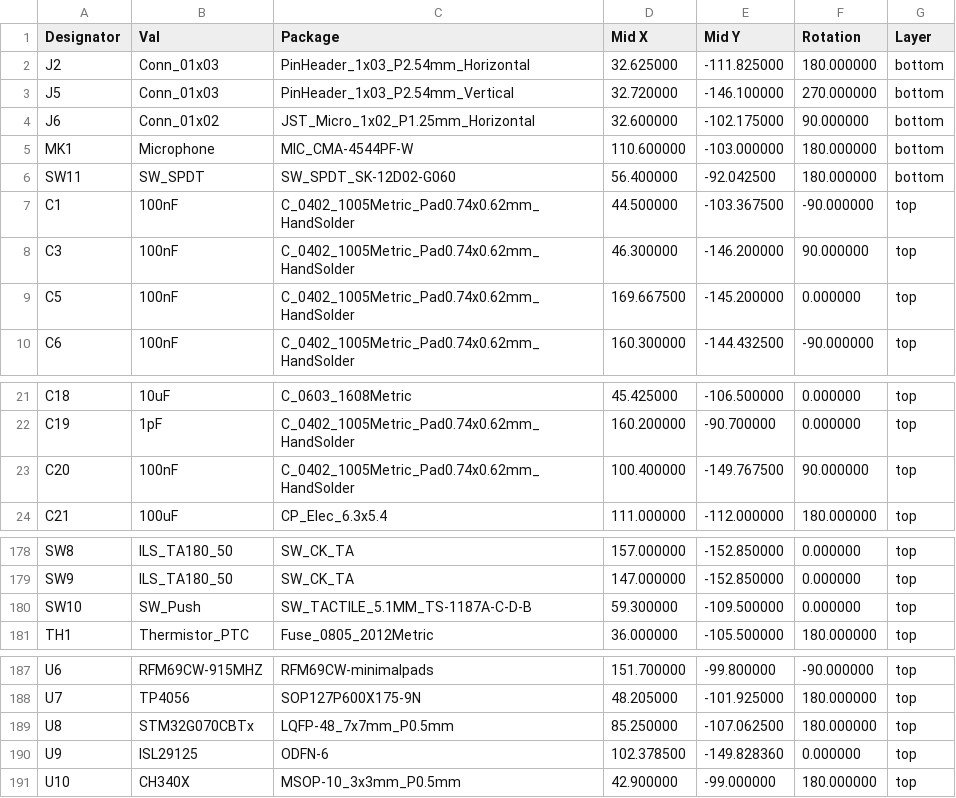
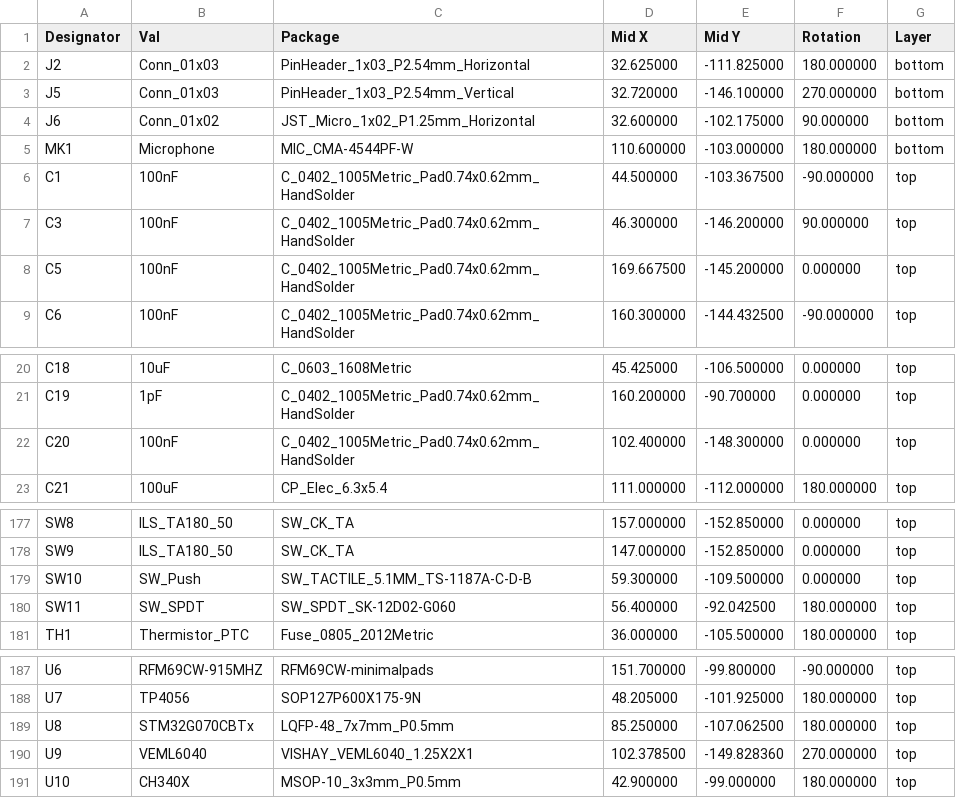
Before and after one commit to candykingdom/firefly2, a CSV file: hardware/controller/controller_cpl_jlc.csv, drawn as a sheet; only a part is shown, gaps mark what is left out.

```diff
--- a/hardware/controller/controller_cpl_jlc.csv
+++ b/hardware/controller/controller_cpl_jlc.csv
@@ -5,3 +5,2 @@ J6,Conn_01x02,JST_Micro_1x02_P1.25mm_Horizontal,32.600000,-102.175000,90.000000,
 MK1,Microphone,MIC_CMA-4544PF-W,110.600000,-103.000000,180.000000,bottom
-SW11,SW_SPDT,SW_SPDT_SK-12D02-G060,56.400000,-92.042500,180.000000,bottom
 C1,100nF,C_0402_1005Metric_Pad0.74x0.62mm_HandSolder,44.500000,-103.367500,-90.000000,top
@@ -22,3 +21,3 @@ C18,10uF,C_0603_1608Metric,45.425000,-106.500000,0.000000,top
 C19,1pF,C_0402_1005Metric_Pad0.74x0.62mm_HandSolder,160.200000,-90.700000,0.000000,top
-C20,100nF,C_0402_1005Metric_Pad0.74x0.62mm_HandSolder,100.400000,-149.767500,90.000000,top
+C20,100nF,C_0402_1005Metric_Pad0.74x0.62mm_HandSolder,102.400000,-148.300000,0.000000,top
 C21,100uF,CP_Elec_6.3x5.4,111.000000,-112.000000,180.000000,top
@@ -180,2 +179,3 @@ SW9,ILS_TA180_50,SW_CK_TA,147.000000,-152.850000,0.000000,top
 SW10,SW_Push,SW_TACTILE_5.1MM_TS-1187A-C-D-B,59.300000,-109.500000,0.000000,top
+SW11,SW_SPDT,SW_SPDT_SK-12D02-G060,56.400000,-92.042500,180.000000,top
 TH1,Thermistor_PTC,Fuse_0805_2012Metric,36.000000,-105.500000,180.000000,top
@@ -189,3 +189,3 @@ U7,TP4056,SOP127P600X175-9N,48.205000,-101.925000,180.000000,top
 U8,STM32G070CBTx,LQFP-48_7x7mm_P0.5mm,85.250000,-107.062500,180.000000,top
-U9,ISL29125,ODFN-6,102.378500,-149.828360,0.000000,top
+U9,VEML6040,VISHAY_VEML6040_1.25X2X1,102.378500,-149.828360,270.000000,top
 U10,CH340X,MSOP-10_3x3mm_P0.5mm,42.900000,-99.000000,180.000000,top
```
Also changed, not shown: hardware/controller/controller-all-pos.csv, hardware/controller/controller_bom_jlc.csv, 22 other files.
